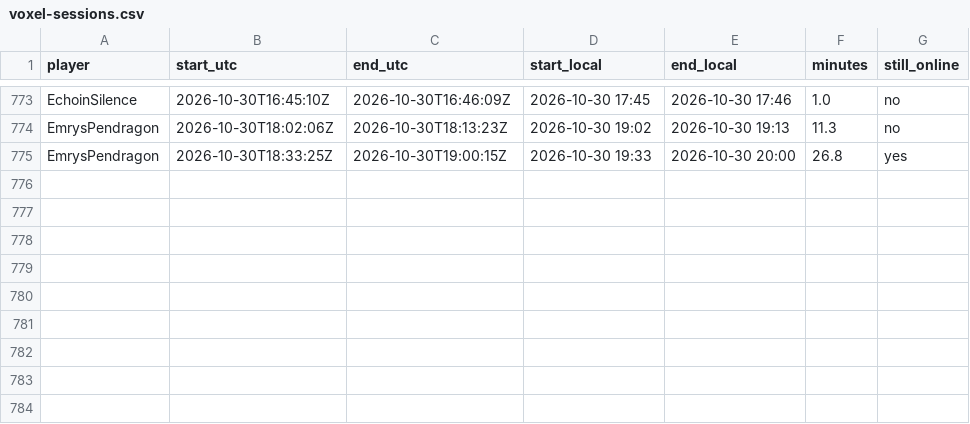
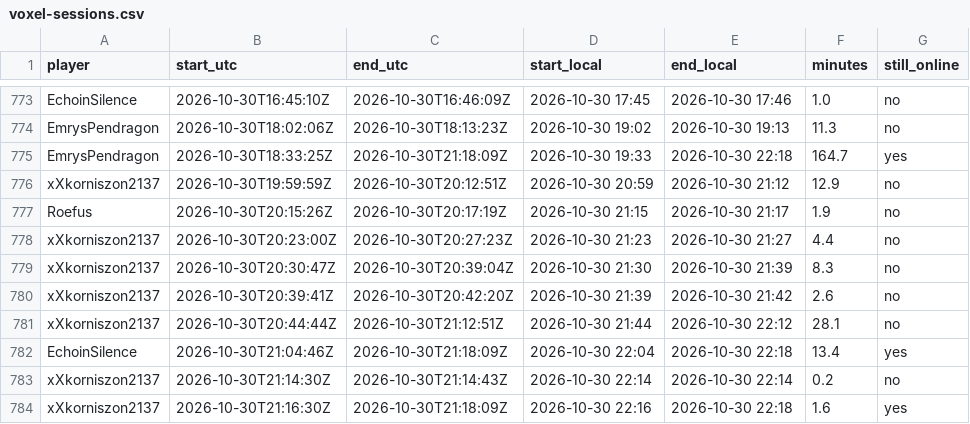
Before and after one commit to mathijsboogaert/Voxel, a CSV file: docs/data/voxel-sessions.csv, drawn as a sheet; only a part is shown, gaps mark what is left out.

```diff
--- a/docs/data/voxel-sessions.csv
+++ b/docs/data/voxel-sessions.csv
@@ -774,2 +774,11 @@ EchoinSilence,2026-10-30T16:45:10Z,2026-10-30T16:46:09Z,2026-10-30 17:45,2026-10
 EmrysPendragon,2026-10-30T18:02:06Z,2026-10-30T18:13:23Z,2026-10-30 19:02,2026-10-30 19:13,11.3,no
-EmrysPendragon,2026-10-30T18:33:25Z,2026-10-30T19:00:15Z,2026-10-30 19:33,2026-10-30 20:00,26.8,yes
+EmrysPendragon,2026-10-30T18:33:25Z,2026-10-30T21:18:09Z,2026-10-30 19:33,2026-10-30 22:18,164.7,yes
+xXkorniszon2137,2026-10-30T19:59:59Z,2026-10-30T20:12:51Z,2026-10-30 20:59,2026-10-30 21:12,12.9,no
+Roefus,2026-10-30T20:15:26Z,2026-10-30T20:17:19Z,2026-10-30 21:15,2026-10-30 21:17,1.9,no
+xXkorniszon2137,2026-10-30T20:23:00Z,2026-10-30T20:27:23Z,2026-10-30 21:23,2026-10-30 21:27,4.4,no
+xXkorniszon2137,2026-10-30T20:30:47Z,2026-10-30T20:39:04Z,2026-10-30 21:30,2026-10-30 21:39,8.3,no
+xXkorniszon2137,2026-10-30T20:39:41Z,2026-10-30T20:42:20Z,2026-10-30 21:39,2026-10-30 21:42,2.6,no
+xXkorniszon2137,2026-10-30T20:44:44Z,2026-10-30T21:12:51Z,2026-10-30 21:44,2026-10-30 22:12,28.1,no
+EchoinSilence,2026-10-30T21:04:46Z,2026-10-30T21:18:09Z,2026-10-30 22:04,2026-10-30 22:18,13.4,yes
+xXkorniszon2137,2026-10-30T21:14:30Z,2026-10-30T21:14:43Z,2026-10-30 22:14,2026-10-30 22:14,0.2,no
+xXkorniszon2137,2026-10-30T21:16:30Z,2026-10-30T21:18:09Z,2026-10-30 22:16,2026-10-30 22:18,1.6,yes
```
Also changed, not shown: docs/data/afk-history.csv, docs/data/voxel-events.csv, 4 other files.
